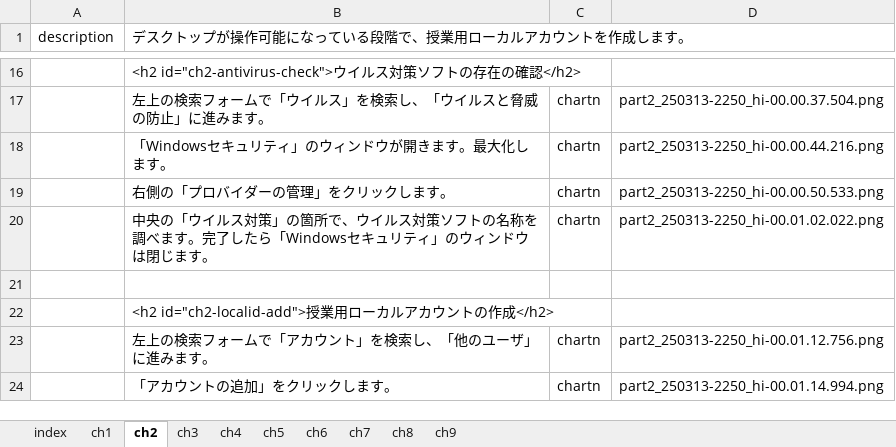
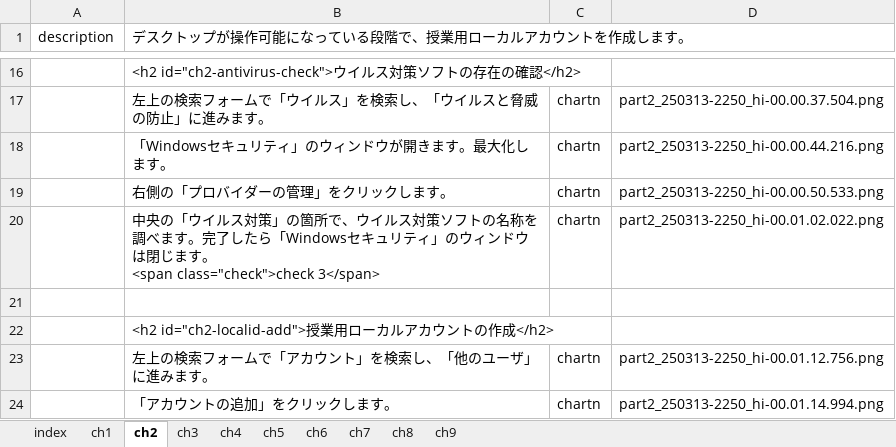
Before and after one commit to gnutar/fresta, an Excel workbook: win11.xlsx, sheet ch2, drawn as a sheet; only a part is shown, gaps mark what is left out; values as stored, in another font and other column widths than the file's, no borders; ↵ is a line break in a cell; the diff names each change by its address in the sheet, - before the commit and + after, or states it on an @@ line.

```diff
--- a/win11.xlsx (sheet ch2)
+++ b/win11.xlsx (sheet ch2)
-B20: …じます。
+B20: …じます。 ↵ <span class="check">check 3</span>
```
Also changed, not shown: sheet ch3, sheet ch4.
